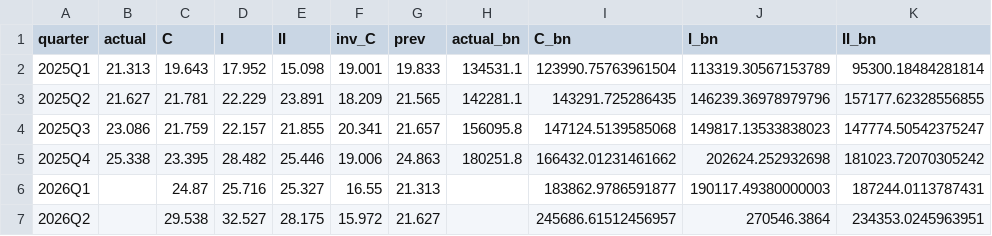
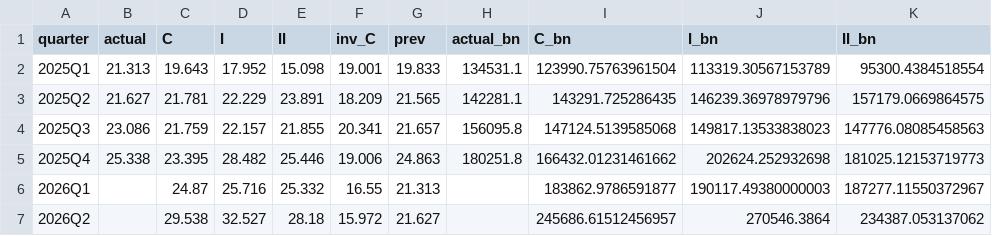
Before and after one commit to hwj0124-cell/OpenDART-MCP-Server, a CSV file: research/sector_saving_ca/output/ep_korea_2026_bridge.csv, drawn as a sheet.

```diff
--- a/research/sector_saving_ca/output/ep_korea_2026_bridge.csv
+++ b/research/sector_saving_ca/output/ep_korea_2026_bridge.csv
@@ -1,7 +1,7 @@
 quarter,actual,C,I,II,inv_C,prev,actual_bn,C_bn,I_bn,II_bn
-2025Q1,21.313,19.643,17.952,15.098,19.001,19.833,134531.1,123990.75763961504,113319.30567153789,95300.18484281814
-2025Q2,21.627,21.781,22.229,23.891,18.209,21.565,142281.1,143291.725286435,146239.36978979796,157177.62328556855
-2025Q3,23.086,21.759,22.157,21.855,20.341,21.657,156095.8,147124.5139585068,149817.13533838023,147774.50542375247
-2025Q4,25.338,23.395,28.482,25.446,19.006,24.863,180251.8,166432.01231461662,202624.252932698,181023.72070305242
-2026Q1,,24.87,25.716,25.327,16.55,21.313,,183862.9786591877,190117.49380000003,187244.0113787431
-2026Q2,,29.538,32.527,28.175,15.972,21.627,,245686.61512456957,270546.3864,234353.0245963951
+2025Q1,21.313,19.643,17.952,15.098,19.001,19.833,134531.1,123990.75763961504,113319.30567153789,95300.4384518554
+2025Q2,21.627,21.781,22.229,23.891,18.209,21.565,142281.1,143291.725286435,146239.36978979796,157179.0669864575
+2025Q3,23.086,21.759,22.157,21.855,20.341,21.657,156095.8,147124.5139585068,149817.13533838023,147776.08085458563
+2025Q4,25.338,23.395,28.482,25.446,19.006,24.863,180251.8,166432.01231461662,202624.252932698,181025.12153719773
+2026Q1,,24.87,25.716,25.332,16.55,21.313,,183862.9786591877,190117.49380000003,187277.11550372967
+2026Q2,,29.538,32.527,28.18,15.972,21.627,,245686.61512456957,270546.3864,234387.053137062
```
Also changed, not shown: research/sector_saving_ca/output/ep_korea_2026.csv, research/sector_saving_ca/output/ep_korea_2026_alloc.csv, 10 other files.
